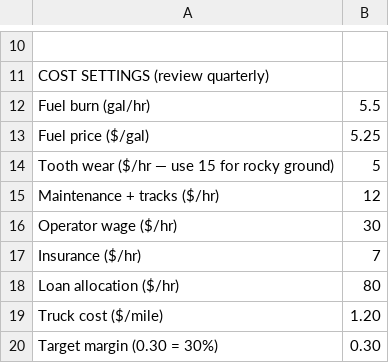
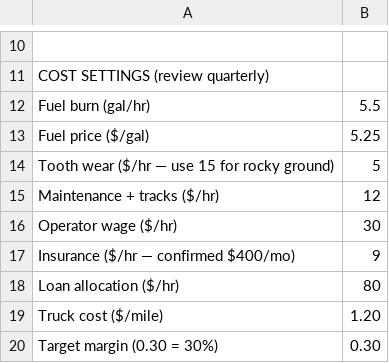
Before and after one commit to Jstimach5/Broadmark-Intake-planning, a CSV file: pricing/calculator-template.csv, drawn as a sheet; only a part is shown, gaps mark what is left out; removed rows and columns are numbered as before the commit, all else as after; the diff names each change by its address in the sheet, - before the commit and + after, or states it on an @@ line.

```diff
--- a/pricing/calculator-template.csv
+++ b/pricing/calculator-template.csv
-row 17: Insurance ($/hr) | 7
+row 17: Insurance ($/hr — confirmed $400/mo) | 9
```
Also changed, not shown: 25 other files.
